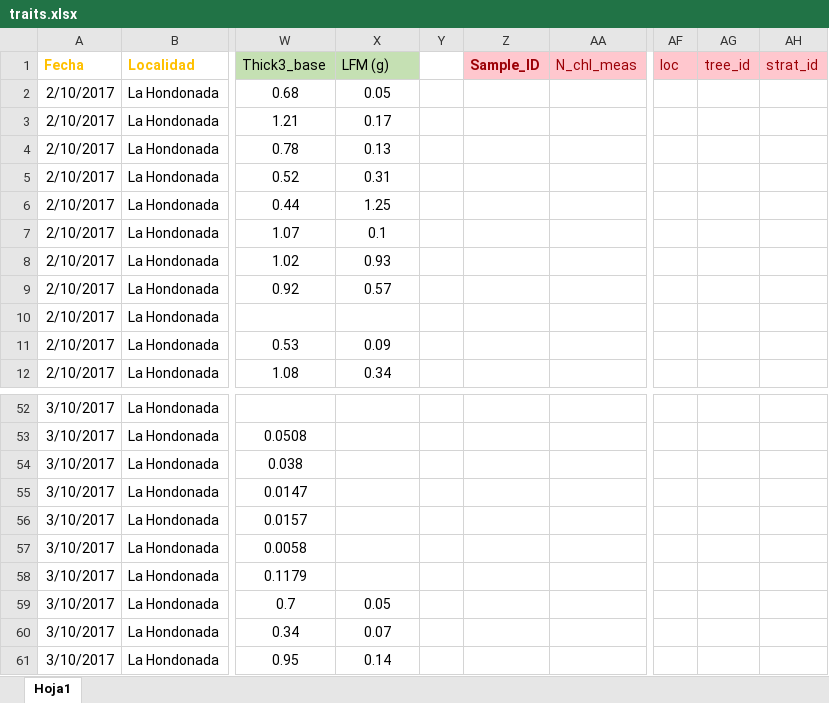
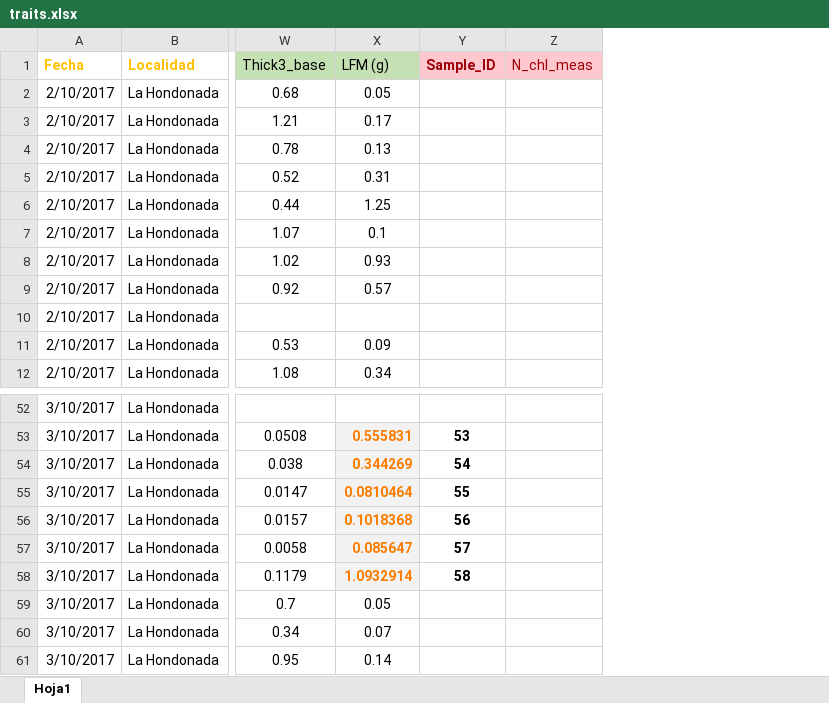
Before and after one commit to AgusLespi/Orquis, an Excel workbook: Data/traits.xlsx, sheet Hoja1, drawn as a sheet; only a part is shown, gaps mark what is left out; values as stored, in another font and other column widths than the file's, no borders; removed rows and columns are numbered as before the commit, all else as after; the diff covers the shown part only; the diff names each change by its address in the sheet, - before the commit and + after, or states it on an @@ line.

```diff
--- a/Data/traits.xlsx (sheet Hoja1)
+++ b/Data/traits.xlsx (sheet Hoja1)
-column Y, empty
-column AF (loc), empty
-column AG (tree_id), empty
-column AH (strat_id), empty
-X53 (LFM (g)): (empty)
+X53 (LFM (g)): 0.555831
-X53:X58 fill: none
+X53:X58 fill: #F2F2F2
-Y53 (Sample_ID): (empty)
+Y53 (Sample_ID): 53
-X54 (LFM (g)): (empty)
+X54 (LFM (g)): 0.344269
-Y54 (Sample_ID): (empty)
+Y54 (Sample_ID): 54
-X55 (LFM (g)): (empty)
+X55 (LFM (g)): 0.0810464
-Y55 (Sample_ID): (empty)
+Y55 (Sample_ID): 55
-X56 (LFM (g)): (empty)
+X56 (LFM (g)): 0.1018368
-Y56 (Sample_ID): (empty)
+Y56 (Sample_ID): 56
-X57 (LFM (g)): (empty)
+X57 (LFM (g)): 0.085647
-Y57 (Sample_ID): (empty)
+Y57 (Sample_ID): 57
-X58 (LFM (g)): (empty)
+X58 (LFM (g)): 1.0932914
-Y58 (Sample_ID): (empty)
+Y58 (Sample_ID): 58
```
Also changed, not shown: 28 edited cells and cell formats elsewhere in this sheet.
